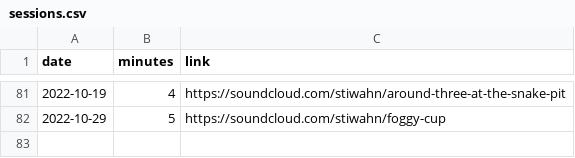
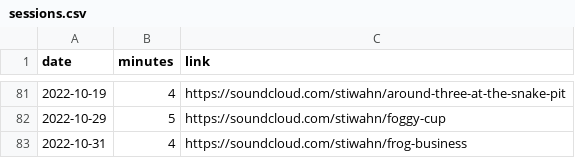
Before and after one commit to bummbummgarage/bummbummgarage.github.io, a CSV file: _data/sessions.csv, drawn as a sheet; only a part is shown, gaps mark what is left out; the diff names each change by its address in the sheet, - before the commit and + after, or states it on an @@ line.

Commit message:
Update sessions.csv

```diff
--- a/_data/sessions.csv
+++ b/_data/sessions.csv
+row 83: 2022-10-31 | 4 | https://soundcloud.com/stiwahn/frog-business
```
